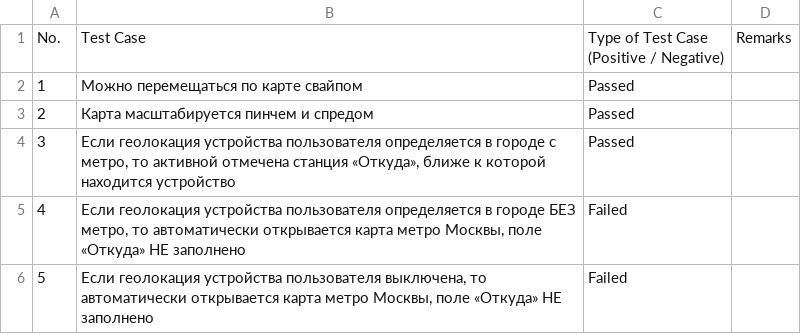
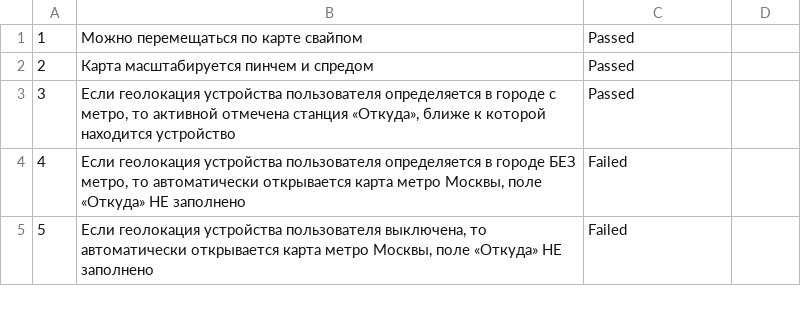
Before and after one commit to leimvn/leimvn, a CSV file: docs/чл_моб.csv, drawn as a sheet; only a part is shown; ↵ is a line break in a cell; the diff names each change by its address in the sheet, - before the commit and + after, or states it on an @@ line.

Commit message:
Update чл_моб.csv

```diff
--- a/docs/чл_моб.csv
+++ b/docs/чл_моб.csv
-row 1: No. | Test Case | Type of Test Case ↵ (Positive / Negative) | Remarks
```
